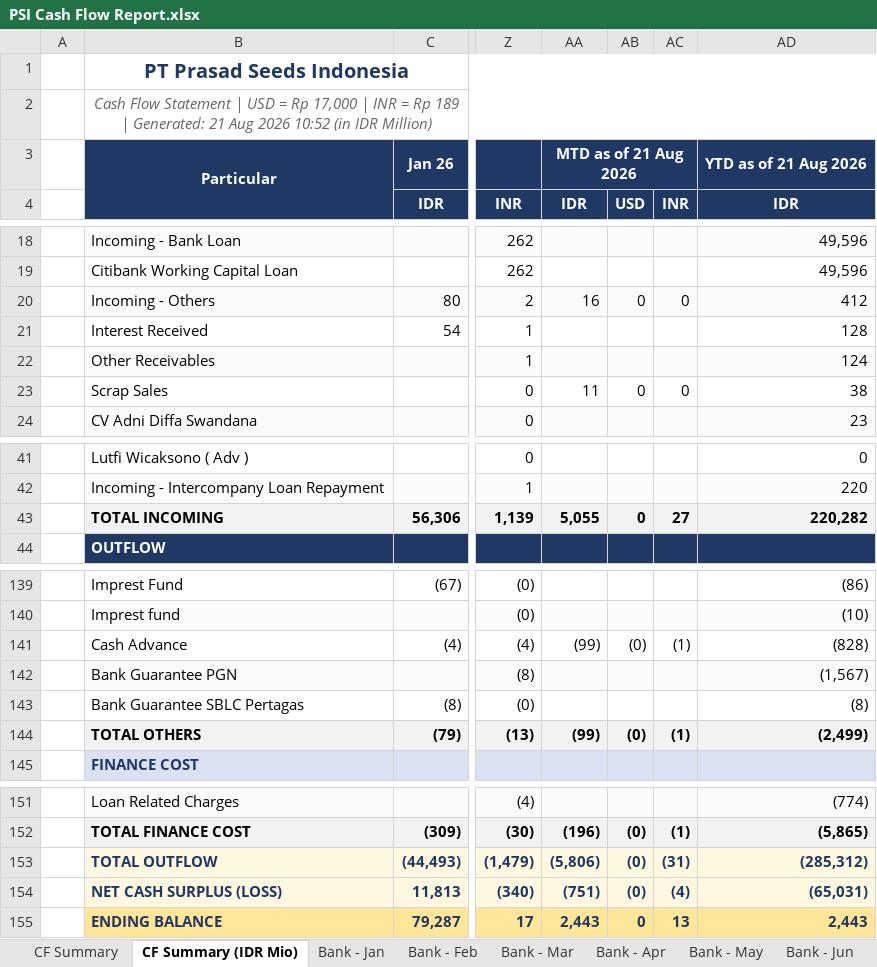
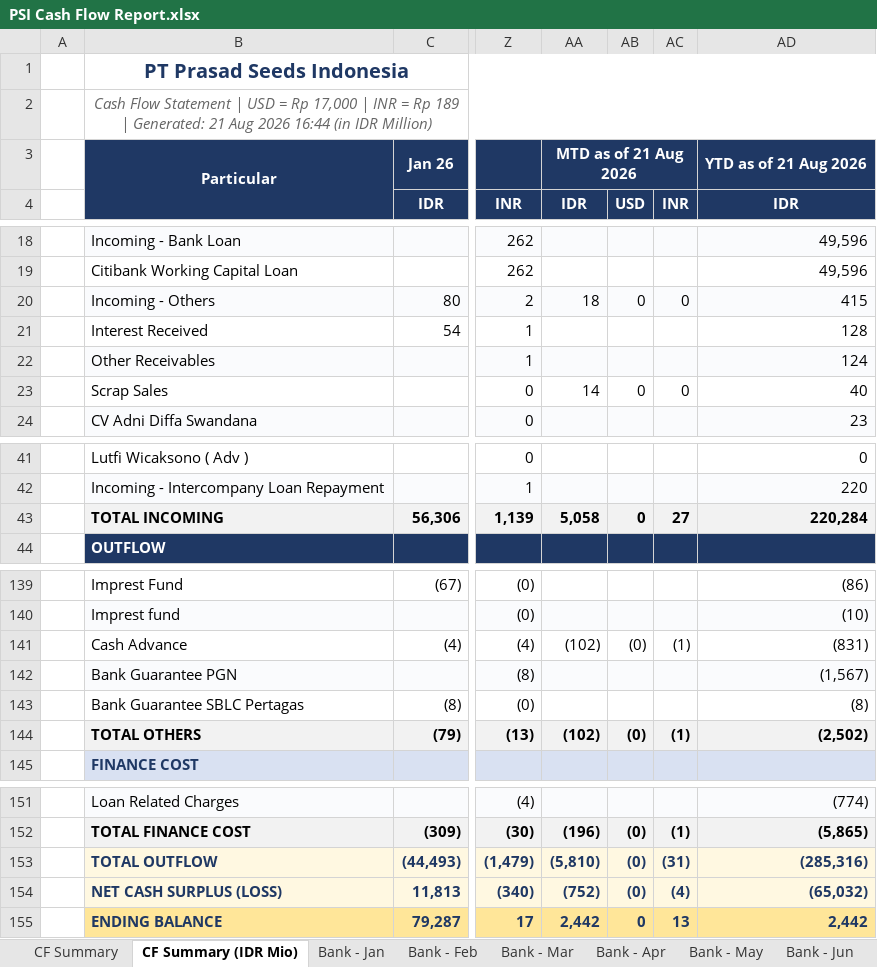
Before and after one commit to finmanagerindonesia-dev/psi-cash-dashboard, an Excel workbook: public/PSI Cash Flow Report.xlsx, sheet CF Summary (IDR Mio), drawn as a sheet; only a part is shown, gaps mark what is left out; values as stored, in another font and other column widths than the file's, no borders; the diff names each change by its address in the sheet, - before the commit and + after, or states it on an @@ line.

```diff
--- a/public/PSI Cash Flow Report.xlsx (sheet CF Summary (IDR Mio))
+++ b/public/PSI Cash Flow Report.xlsx (sheet CF Summary (IDR Mio))
-B2: …Aug 2026 10:52 (in IDR…
+B2: …Aug 2026 16:44 (in IDR…
-AA20: 16
+AA20: 18
-AD20: 412
+AD20: 415
-AA23: 11
+AA23: 14
-AD23: 38
+AD23: 40
-AA43: 5,055
+AA43: 5,058
-AD43: 220,282
+AD43: 220,284
-AA141: (99)
+AA141: (102)
-AD141: (828)
+AD141: (831)
-AA144: (99)
+AA144: (102)
-AD144: (2,499)
+AD144: (2,502)
-AA153: (5,806)
+AA153: (5,810)
-AD153: (285,312)
+AD153: (285,316)
-AA154: (751)
+AA154: (752)
-AD154: (65,031)
+AD154: (65,032)
-AA155: 2,443
+AA155: 2,442
-AD155: 2,443
+AD155: 2,442
```
Also changed, not shown: sheet CF Summary, sheet Bank - Aug, 2 other files.
